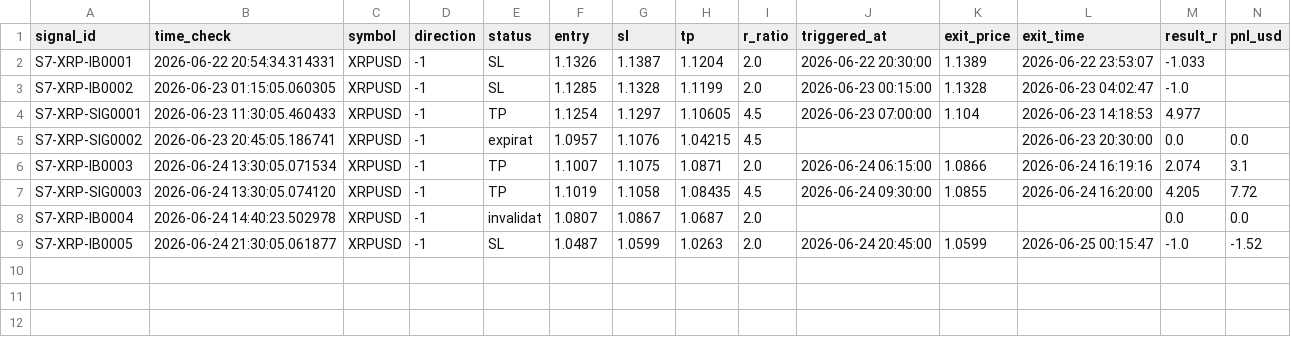
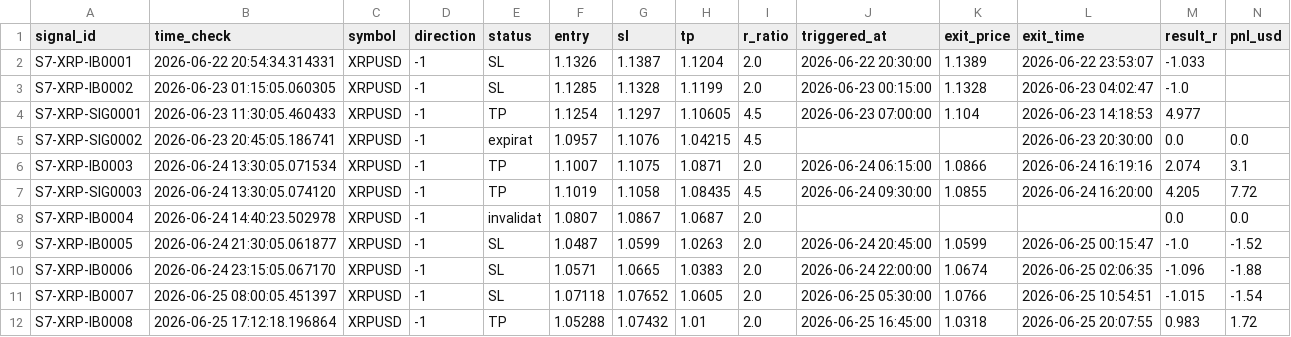
Before and after one commit to alexandrutarnicer-ai/trading-bot, a CSV file: data/live_signals/session7/outcomes.csv, drawn as a sheet; the diff names each change by its address in the sheet, - before the commit and + after, or states it on an @@ line.

```diff
--- a/data/live_signals/session7/outcomes.csv
+++ b/data/live_signals/session7/outcomes.csv
+row 10: S7-XRP-IB0006 | 2026-06-24 23:15:05.067170 | XRPUSD | -1 | SL | 1.0571 | 1.0665 | 1.0383 | 2.0 | 2026-06-24 22:00:00 | 1.0674 | 2026-06-25 02:06:35 | -1.096 | -1.88
+row 11: S7-XRP-IB0007 | 2026-06-25 08:00:05.451397 | XRPUSD | -1 | SL | 1.07118 | 1.07652 | 1.0605 | 2.0 | 2026-06-25 05:30:00 | 1.0766 | 2026-06-25 10:54:51 | -1.015 | -1.54
+row 12: S7-XRP-IB0008 | 2026-06-25 17:12:18.196864 | XRPUSD | -1 | TP | 1.05288 | 1.07432 | 1.01 | 2.0 | 2026-06-25 16:45:00 | 1.0318 | 2026-06-25 20:07:55 | 0.983 | 1.72
```
Also changed, not shown: data/live_signals/session11/outcomes.csv, data/live_signals/session18/outcomes.csv, 26 other files.
